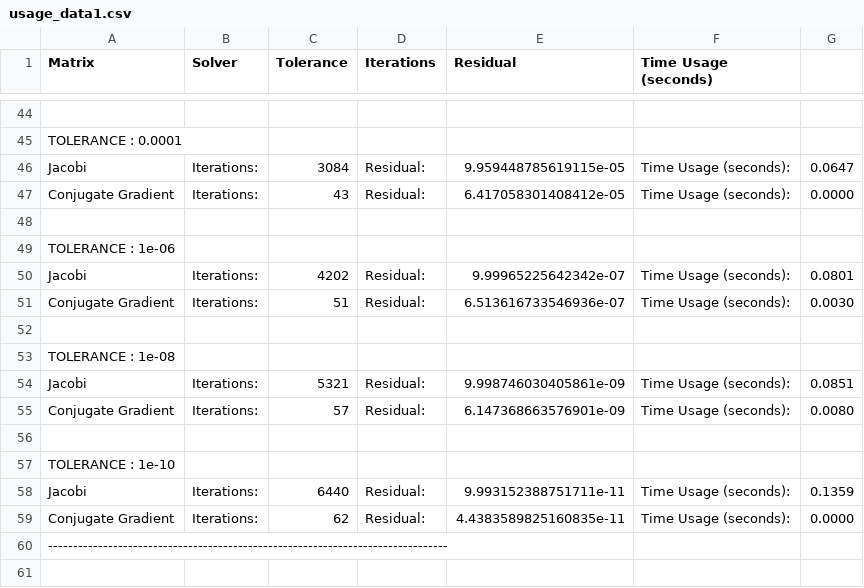
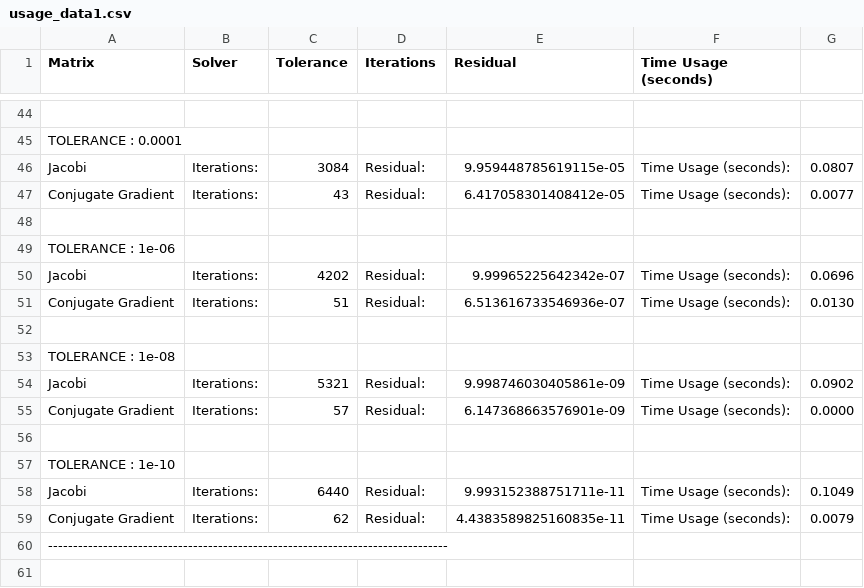
Before and after one commit to alessandroCassani/calculus_project_1, a CSV file: results1/usage_data1.csv, drawn as a sheet; only a part is shown, gaps mark what is left out; the diff covers the shown part only; the diff names each change by its address in the sheet, - before the commit and + after, or states it on an @@ line.

```diff
--- a/results1/usage_data1.csv
+++ b/results1/usage_data1.csv
-G46: 0.0647
+G46: 0.0807
-G47: 0.0000
+G47: 0.0077
-G50: 0.0801
+G50: 0.0696
-G51: 0.0030
+G51: 0.0130
-G54: 0.0851
+G54: 0.0902
-G55: 0.0080
+G55: 0.0000
-G58: 0.1359
+G58: 0.1049
-G59: 0.0000
+G59: 0.0079
```
Also changed, not shown: 20 edited cells elsewhere in this file, 1 other file.
